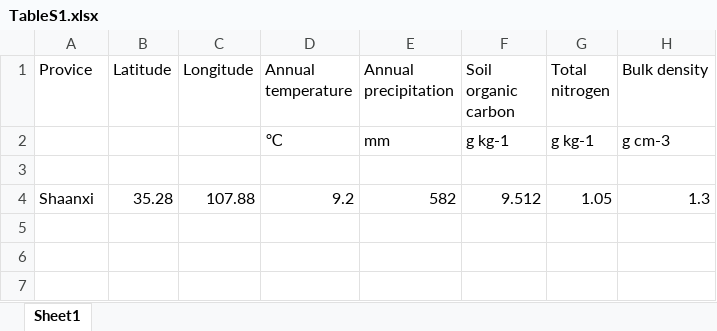
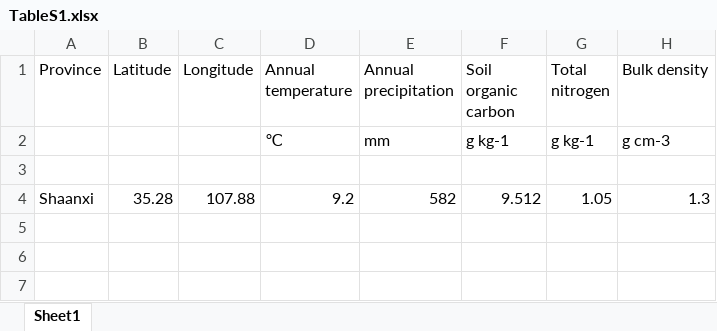
Before and after one commit to zxjzxjnb/Loess-N2O-Meta-Thesis, an Excel workbook: TableS1.xlsx, sheet Sheet1, drawn as a sheet; only a part is shown; values as stored, in another font and other column widths than the file's, no borders; the diff names each change by its address in the sheet, - before the commit and + after, or states it on an @@ line.

```diff
--- a/TableS1.xlsx (sheet Sheet1)
+++ b/TableS1.xlsx (sheet Sheet1)
-A1: Provice
+A1: Province
```
Also changed, not shown: 26 other files.
